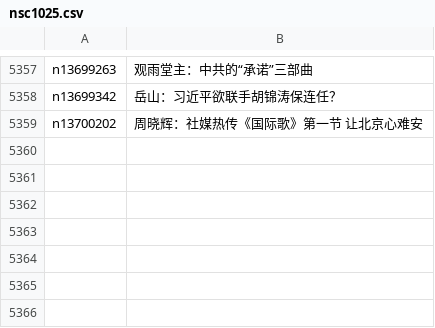
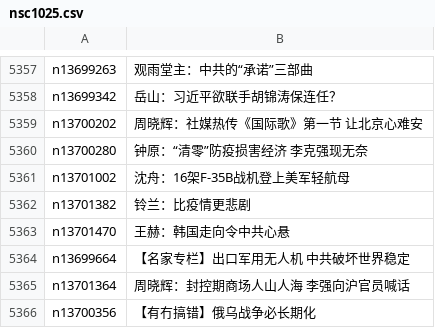
Before and after one commit to easy2view/epoch-comment, a CSV file: indexes/nsc1025.csv, drawn as a sheet; only a part is shown, gaps mark what is left out; the diff names each change by its address in the sheet, - before the commit and + after, or states it on an @@ line.

```diff
--- a/indexes/nsc1025.csv
+++ b/indexes/nsc1025.csv
+row 5360: n13700280 | 钟原：“清零”防疫损害经济 李克强现无奈
+row 5361: n13701002 | 沈舟：16架F-35B战机登上美军轻航母
+row 5362: n13701382 | 铃兰：比疫情更悲剧
+row 5363: n13701470 | 王赫：韩国走向令中共心悬
+row 5364: n13699664 | 【名家专栏】出口军用无人机 中共破坏世界稳定
+row 5365: n13701364 | 周晓辉：封控期商场人山人海 李强向沪官员喊话
+row 5366: n13700356 | 【有冇搞错】俄乌战争必长期化
```
Also changed, not shown: indexes/nsc993.csv, 19 other files.
